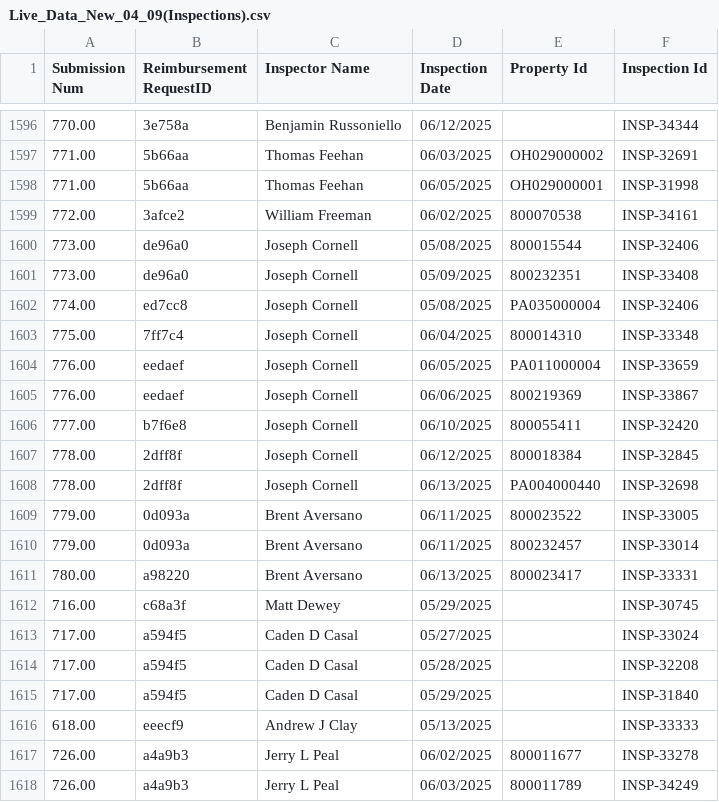
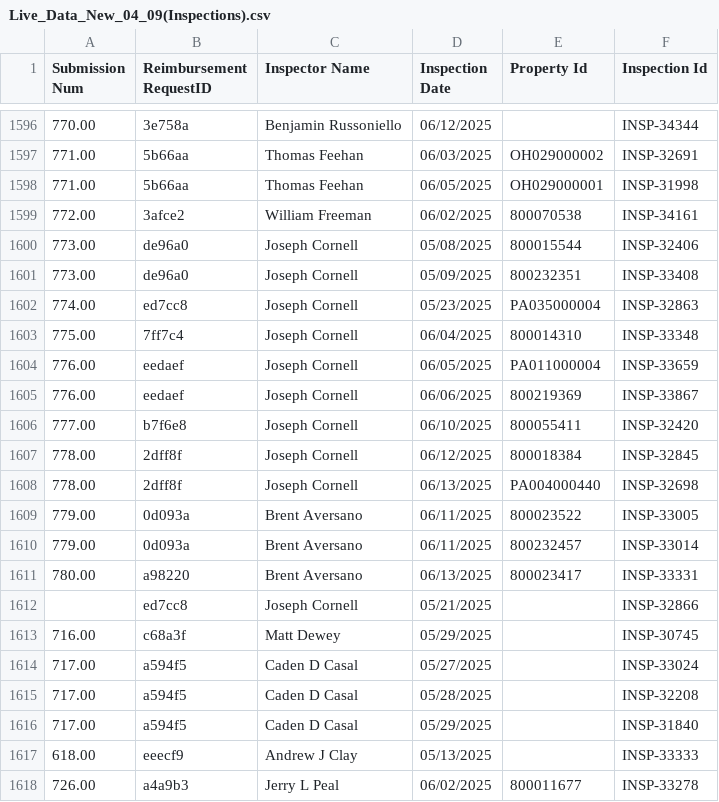
Before and after one commit to MalavikaKalani/Report-Automation-Tool, a CSV file: Live_Data_New_04_09(Inspections).csv, drawn as a sheet; only a part is shown, gaps mark what is left out; the shorter side is filled out with more unchanged rows.

```diff
--- a/Live_Data_New_04_09(Inspections).csv
+++ b/Live_Data_New_04_09(Inspections).csv
@@ -1601,3 +1601,3 @@
 773.00,"de96a0","Joseph Cornell ","05/09/2025","800232351","INSP-33408"
-774.00,"ed7cc8","Joseph Cornell ","05/08/2025","PA035000004","INSP-32406"
+774.00,"ed7cc8","Joseph Cornell ","05/23/2025","PA035000004","INSP-32863"
 775.00,"7ff7c4","Joseph Cornell ","06/04/2025","800014310","INSP-33348"
@@ -1611,2 +1611,3 @@
 780.00,"a98220","Brent Aversano","06/13/2025","800023417","INSP-33331"
+,"ed7cc8","Joseph Cornell ","05/21/2025",,"INSP-32866"
 716.00,"c68a3f","Matt Dewey","05/29/2025","","INSP-30745"
```
Also changed, not shown: Live_Data_New_04_09(Per Diem).csv.
